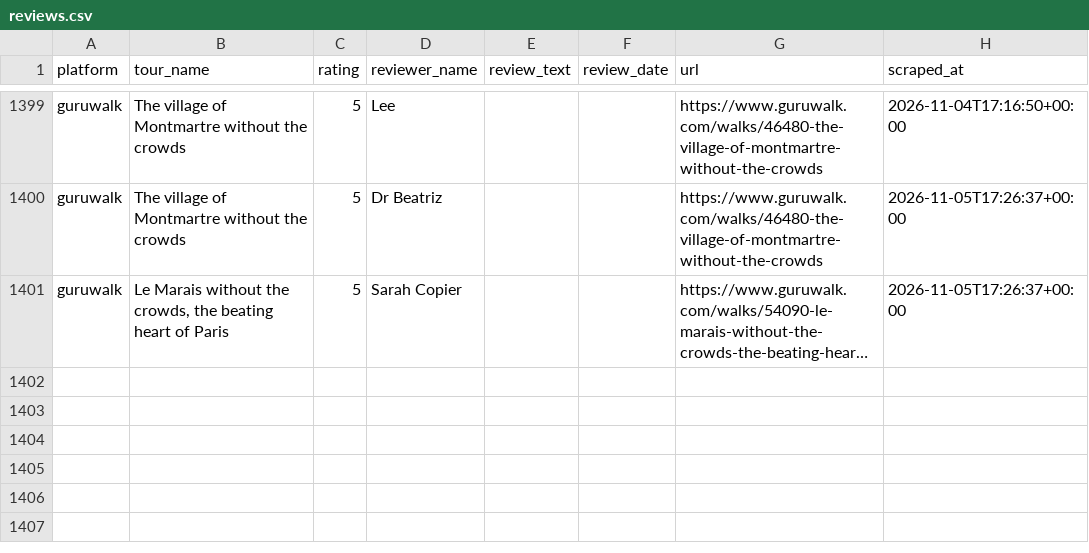
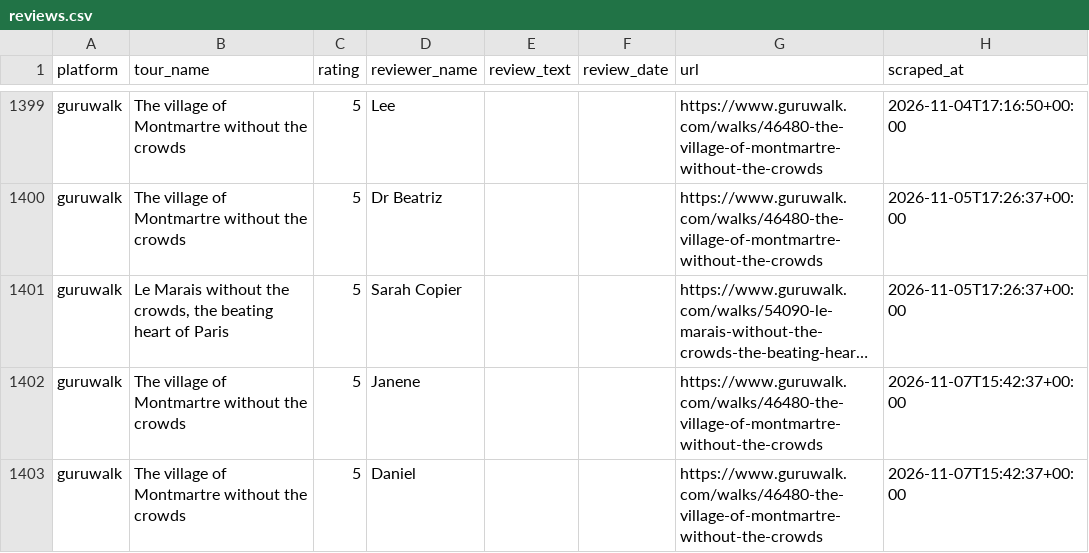
Before and after one commit to LR033/review-tracker-dw, a CSV file: data/reviews.csv, drawn as a sheet; only a part is shown, gaps mark what is left out; long unchanged cells end in …; the diff names each change by its address in the sheet, - before the commit and + after, or states it on an @@ line.

```diff
--- a/data/reviews.csv
+++ b/data/reviews.csv
+row 1402: guruwalk | The village of Montmartre without the crowds | 5 | Janene |  |  | https://www.guruwalk.com/walks/46480-the-village-of-montmartre-without-the-crowds | 2026-11-07T15:42:37+00:00
+row 1403: guruwalk | The village of Montmartre without the crowds | 5 | Daniel |  |  | https://www.guruwalk.com/walks/46480-the-village-of-montmartre-without-the-crowds | 2026-11-07T15:42:37+00:00
```
